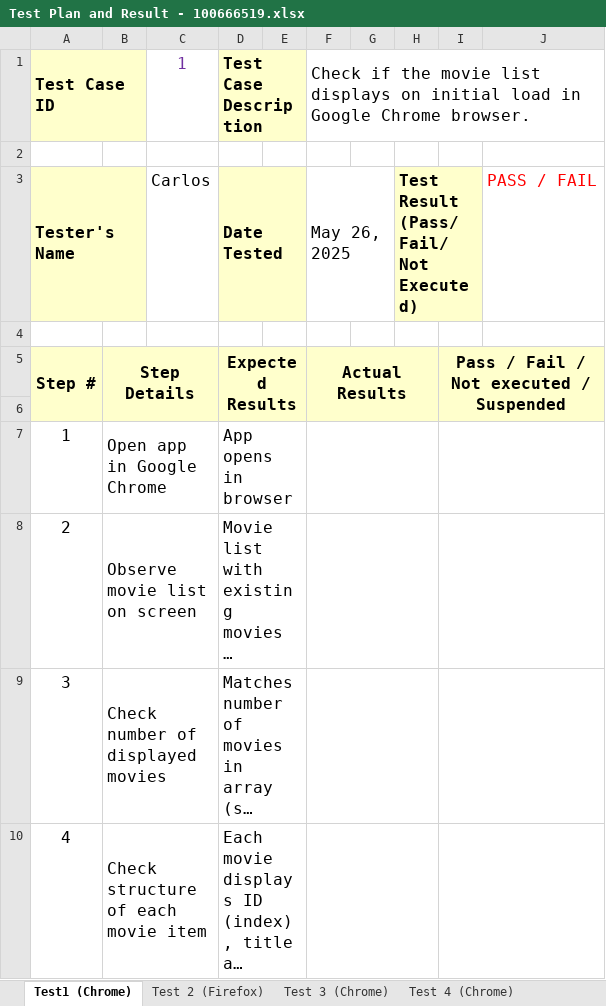
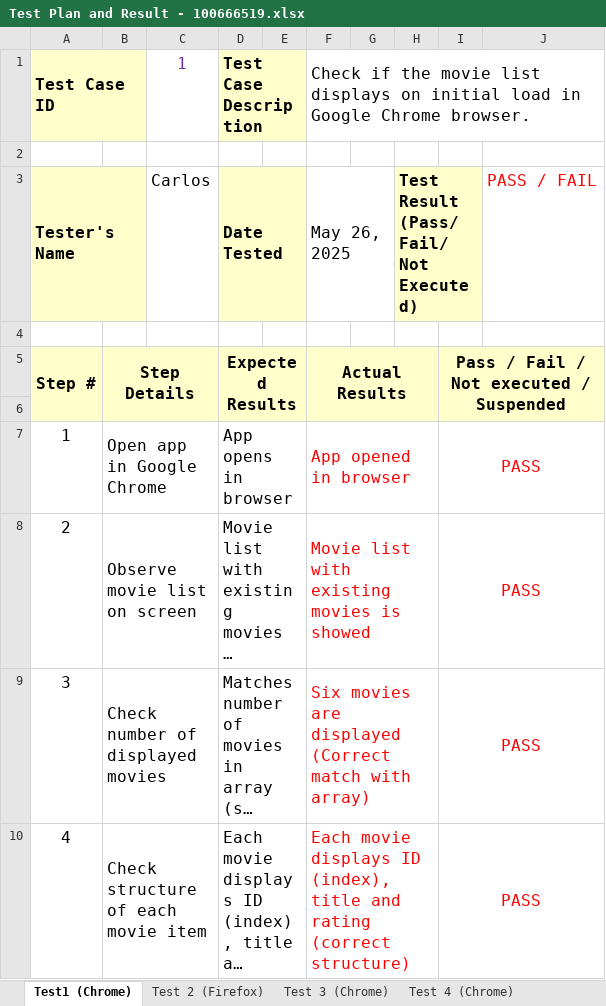
Before and after one commit to WayraSoft/AT2-Part5, an Excel workbook: Test Plan and Result - 100666519.xlsx, sheet Test1 (Chrome), drawn as a sheet; long unchanged cells end in …; values as stored, in another font and other column widths than the file's, no borders; the diff names each change by its address in the sheet, - before the commit and + after, or states it on an @@ line.

Commit message:
Update Test plan and Results file.
Test performed and file updated

```diff
--- a/Test Plan and Result - 100666519.xlsx (sheet Test1 (Chrome))
+++ b/Test Plan and Result - 100666519.xlsx (sheet Test1 (Chrome))
-F7: (empty)
+F7: App opened in browser
-I7:I10: (empty)
+I7:I10: PASS
-F8: (empty)
+F8: Movie list with existing movies is showed
-F9: (empty)
+F9: Six movies are displayed (Correct match with array)
-F10: (empty)
+F10: Each movie displays ID (index), title and rating (correct structure)
```
Also changed, not shown: sheet Test 5 (Chrome), sheet Test 8 (Chrome), sheet Test 7 (Chrome), sheet Test 4 (Chrome), sheet Test 9 (Chrome), sheet Test 6 (Chrome), 3 more sheets.
